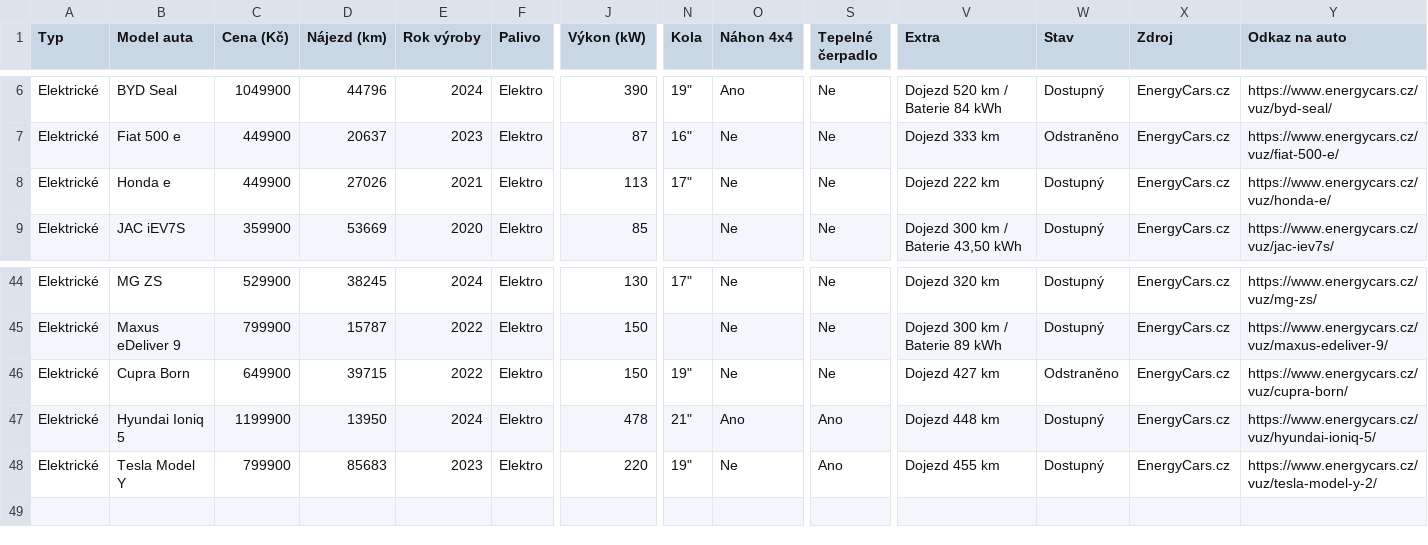
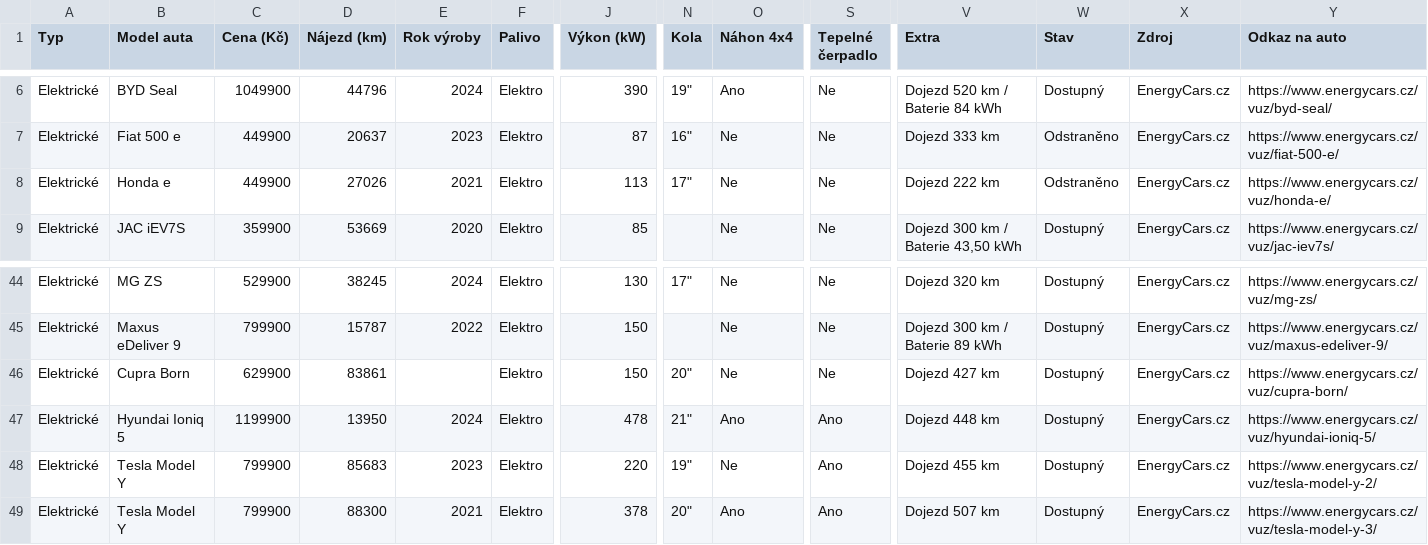
Before and after one commit to meridius/car-compare, a CSV file: scrapers/data/scrapes/energycars.csv, drawn as a sheet; only a part is shown, gaps mark what is left out; rows hold the shown columns only; the diff names each change by its address in the sheet, - before the commit and + after, or states it on an @@ line.

Commit message:
data: daily scrape 2026-07-02

```diff
--- a/scrapers/data/scrapes/energycars.csv
+++ b/scrapers/data/scrapes/energycars.csv
-W8 (Stav): Dostupný
+W8 (Stav): Odstraněno
-C46 (Cena (Kč)): 649900
+C46 (Cena (Kč)): 629900
-D46 (Nájezd (km)): 39715
+D46 (Nájezd (km)): 83861
-E46 (Rok výroby): 2022
+E46 (Rok výroby): (empty)
-N46 (Kola): 19"
+N46 (Kola): 20"
-W46 (Stav): Odstraněno
+W46 (Stav): Dostupný
+row 49: Elektrické | Tesla Model Y | 799900 | 88300 | 2021 | Elektro | 378 | 20" | Ano | Ano | Dojezd 507 km | Dostupný | EnergyCars.cz | https://www.energycars.cz/vuz/tesla-model-y-3/
```
Also changed, not shown: scrapers/data/scrapes/autodraft.csv, 4 other files.
